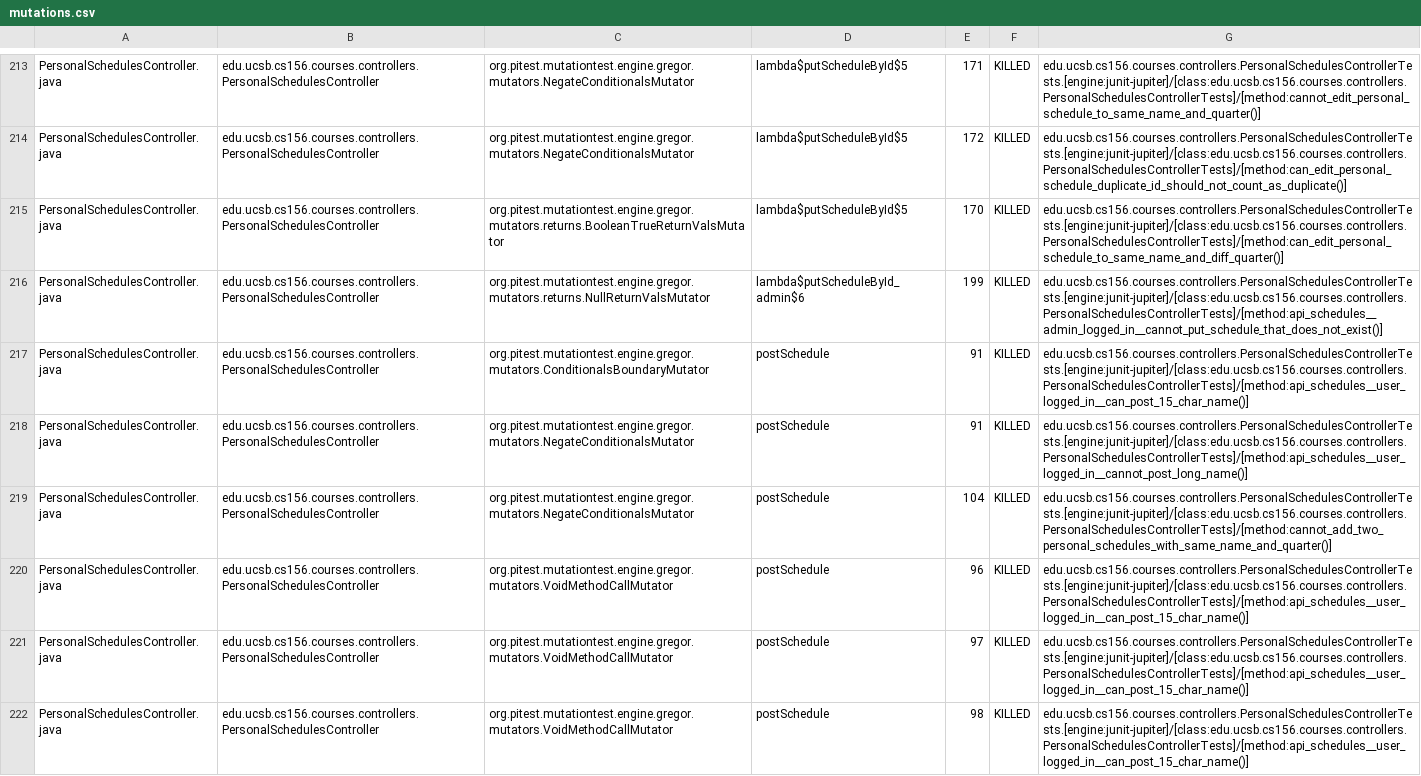
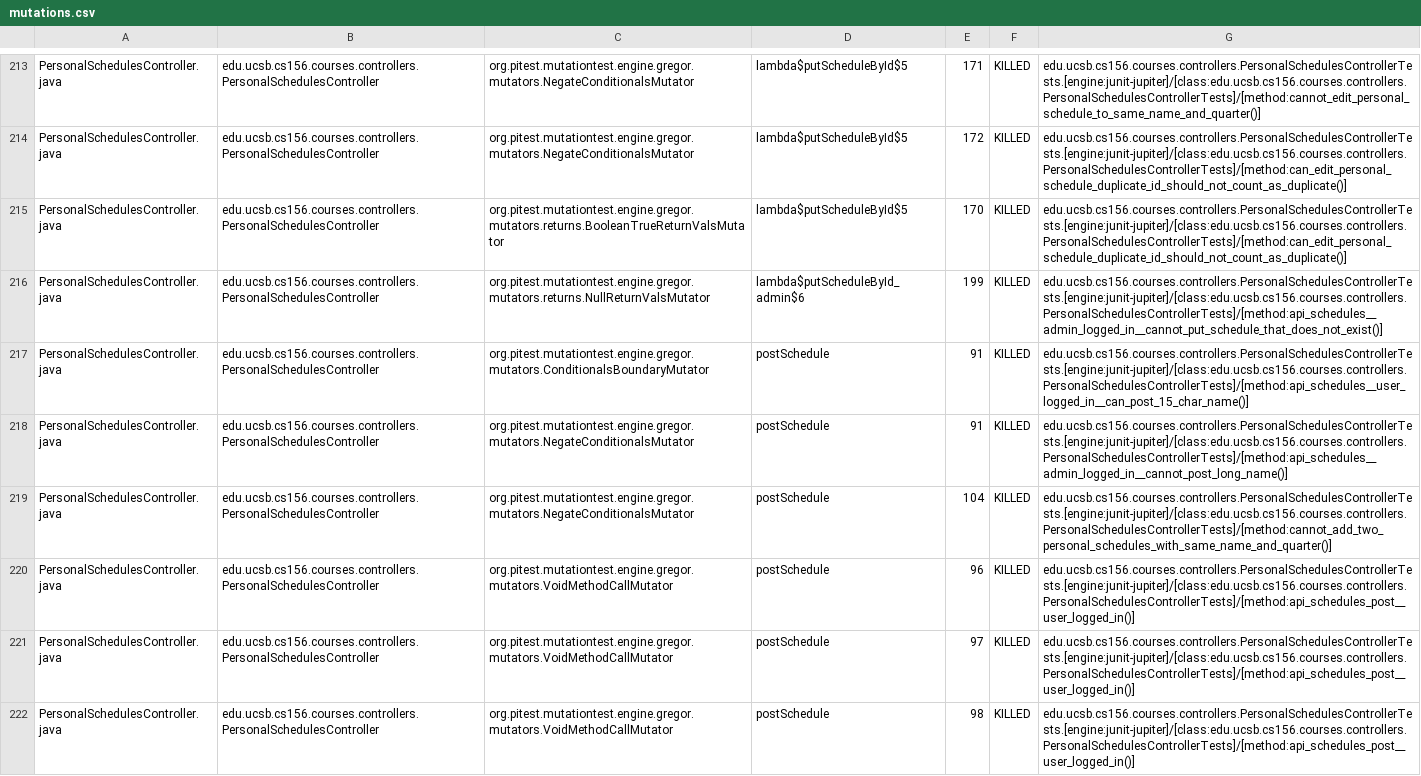
Before and after one commit to ucsb-cs156-s25/proj-courses-s25-02, a CSV file: prs/22/pitest/mutations.csv, drawn as a sheet; only a part is shown, gaps mark what is left out; the diff covers the shown part only; the diff names each change by its address in the sheet, - before the commit and + after, or states it on an @@ line.

Commit message:
Deploying to gh-pages from @ ucsb-cs156-s25/proj-courses-s25-02@9cec4232be48dfbdf3ffcc17cf588e81ec1a38ce 🚀

```diff
--- a/prs/22/pitest/mutations.csv
+++ b/prs/22/pitest/mutations.csv
-G215: edu.ucsb.cs156.courses.controllers.PersonalSchedulesControllerTests.[engine:junit-jupiter]/[class:edu.ucsb.cs156.courses.controllers.PersonalSchedulesControllerTests]/[method:can_edit_personal_schedule_to_same_name_and_diff_quarter()]
+G215: edu.ucsb.cs156.courses.controllers.PersonalSchedulesControllerTests.[engine:junit-jupiter]/[class:edu.ucsb.cs156.courses.controllers.PersonalSchedulesControllerTests]/[method:can_edit_personal_schedule_duplicate_id_should_not_count_as_duplicate()]
-G218: edu.ucsb.cs156.courses.controllers.PersonalSchedulesControllerTests.[engine:junit-jupiter]/[class:edu.ucsb.cs156.courses.controllers.PersonalSchedulesControllerTests]/[method:api_schedules__user_logged_in__cannot_post_long_name()]
+G218: edu.ucsb.cs156.courses.controllers.PersonalSchedulesControllerTests.[engine:junit-jupiter]/[class:edu.ucsb.cs156.courses.controllers.PersonalSchedulesControllerTests]/[method:api_schedules__admin_logged_in__cannot_post_long_name()]
-G220:G222: edu.ucsb.cs156.courses.controllers.PersonalSchedulesControllerTests.[engine:junit-jupiter]/[class:edu.ucsb.cs156.courses.controllers.PersonalSchedulesControllerTests]/[method:api_schedules__user_logged_in__can_post_15_char_name()]
+G220:G222: edu.ucsb.cs156.courses.controllers.PersonalSchedulesControllerTests.[engine:junit-jupiter]/[class:edu.ucsb.cs156.courses.controllers.PersonalSchedulesControllerTests]/[method:api_schedules_post__user_logged_in()]
```
Also changed, not shown: 1 added row, 1 removed row and 47 edited cells elsewhere in this file, 51 other files.
